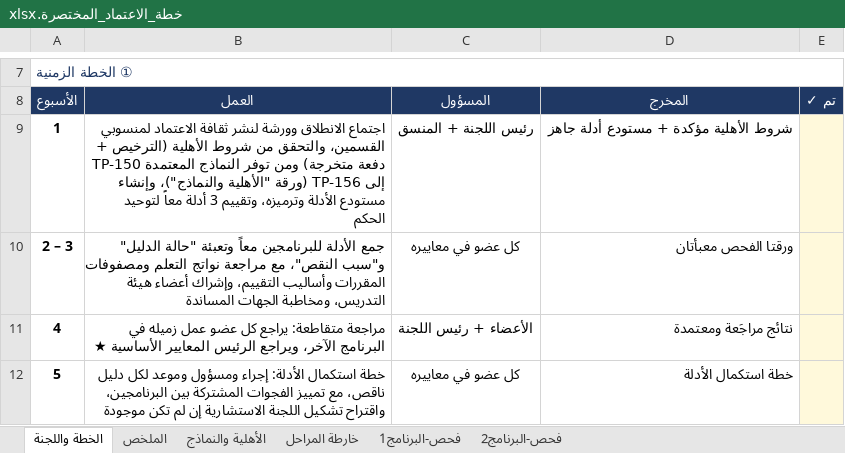
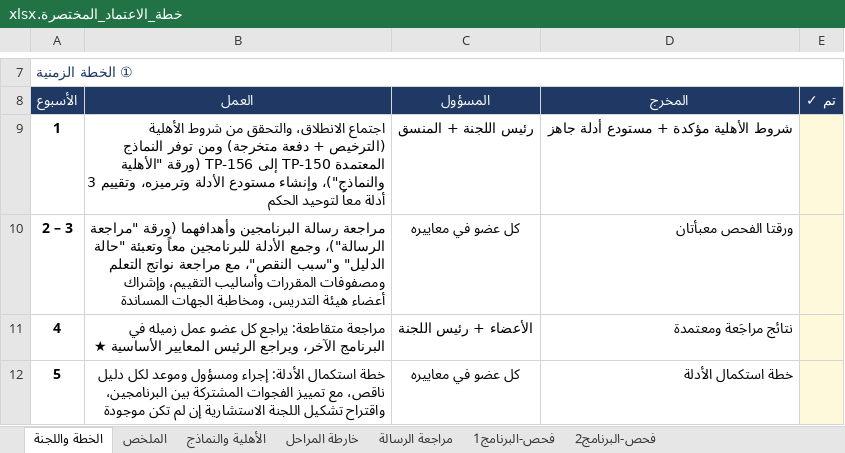
Before and after one commit to Nahlah/Test, an Excel workbook: خطة_الاعتماد_المختصرة.xlsx, sheet الخطة واللجنة, drawn as a sheet; only a part is shown, gaps mark what is left out; values as stored, in another font and other column widths than the file's, no borders; the diff covers the shown part only; the diff names each change by its address in the sheet, - before the commit and + after, or states it on an @@ line.

```diff
--- a/خطة_الاعتماد_المختصرة.xlsx (sheet الخطة واللجنة)
+++ b/خطة_الاعتماد_المختصرة.xlsx (sheet الخطة واللجنة)
+sheet tab: مراجعة الرسالة
-B9 (العمل): اجتماع الانطلاق وورشة لنشر ثقافة الاعتماد لمنسوبي القسمين، والتحقق من…
+B9 (العمل): اجتماع الانطلاق، والتحقق من…
-B10 (العمل): جمع الأدلة للبرنامجين…
+B10 (العمل): مراجعة رسالة البرنامجين وأهدافهما (ورقة "مراجعة الرسالة")، وجمع الأدلة للبرنامجين…
```
Also changed, not shown: 1 edited cell elsewhere in this sheet, sheet خارطة المراحل.
